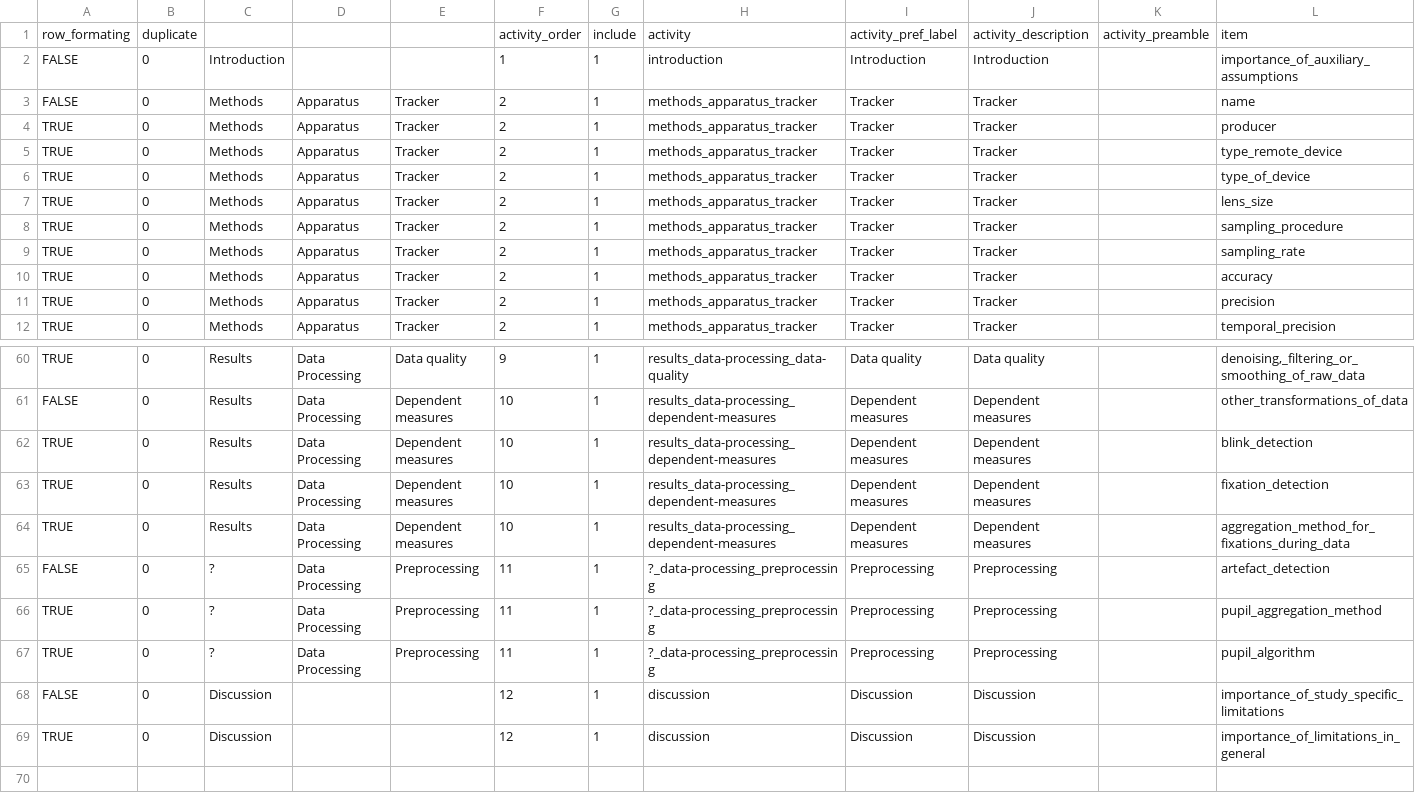
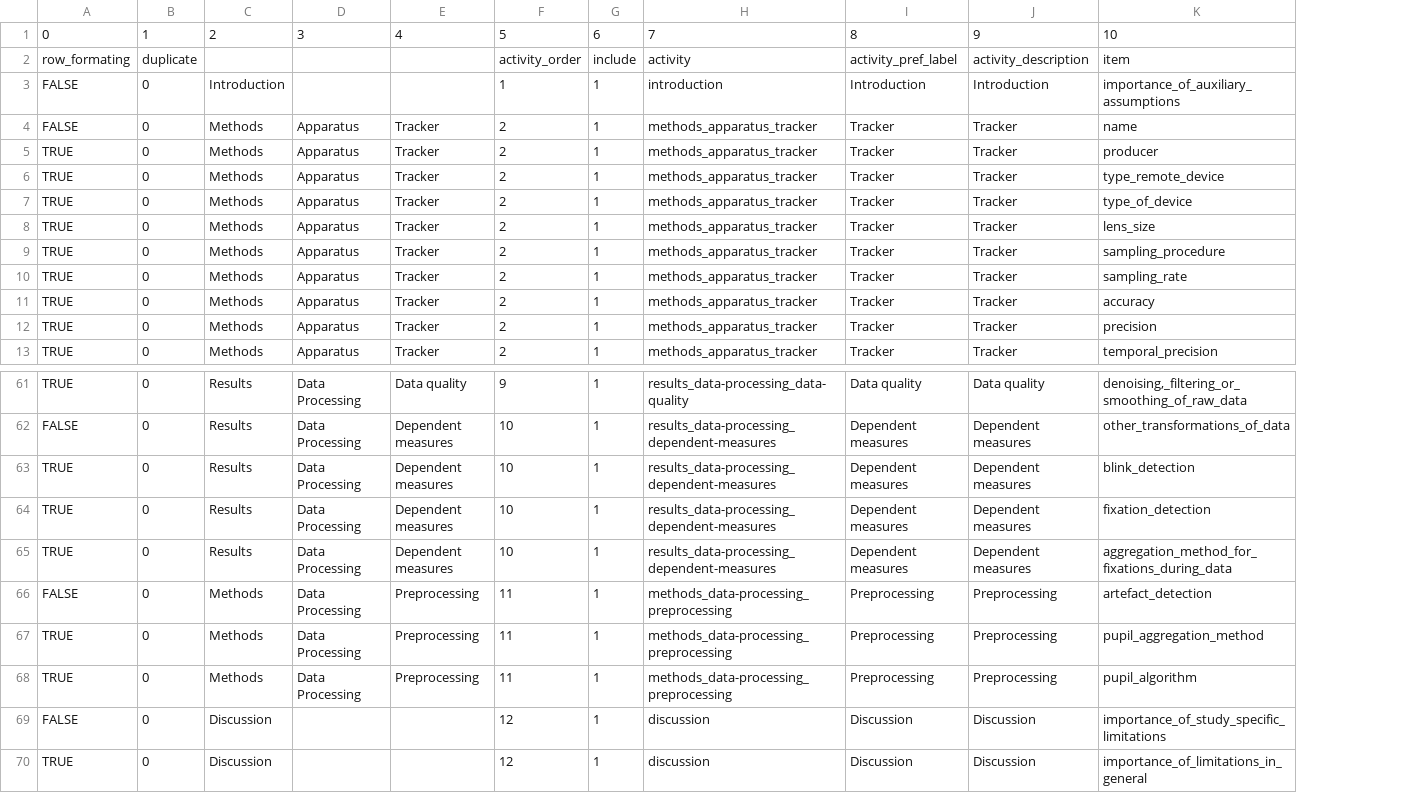
Before and after one commit to Remi-Gau/eCobidas, a CSV file: inputs/csv/eyetracker.csv, drawn as a sheet; only a part is shown, gaps mark what is left out; removed rows and columns are numbered as before the commit, all else as after; rows hold the shown columns only; the diff names each change by its address in the sheet, - before the commit and + after, or states it on an @@ line.

Commit message:
update eyetracker csv and conversion script

```diff
--- a/inputs/csv/eyetracker.csv
+++ b/inputs/csv/eyetracker.csv
-column K, row 1: activity_preamble
+row 1: 0 | 1 | 2 | 3 | 4 | 5 | 6 | 7 | 8 | 9 | 10
-C66:C68: ?
+C66:C68: Methods
-H66:H68: ?_data-processing_preprocessing
+H66:H68: methods_data-processing_preprocessing
```
Also changed, not shown: 3 other files.
